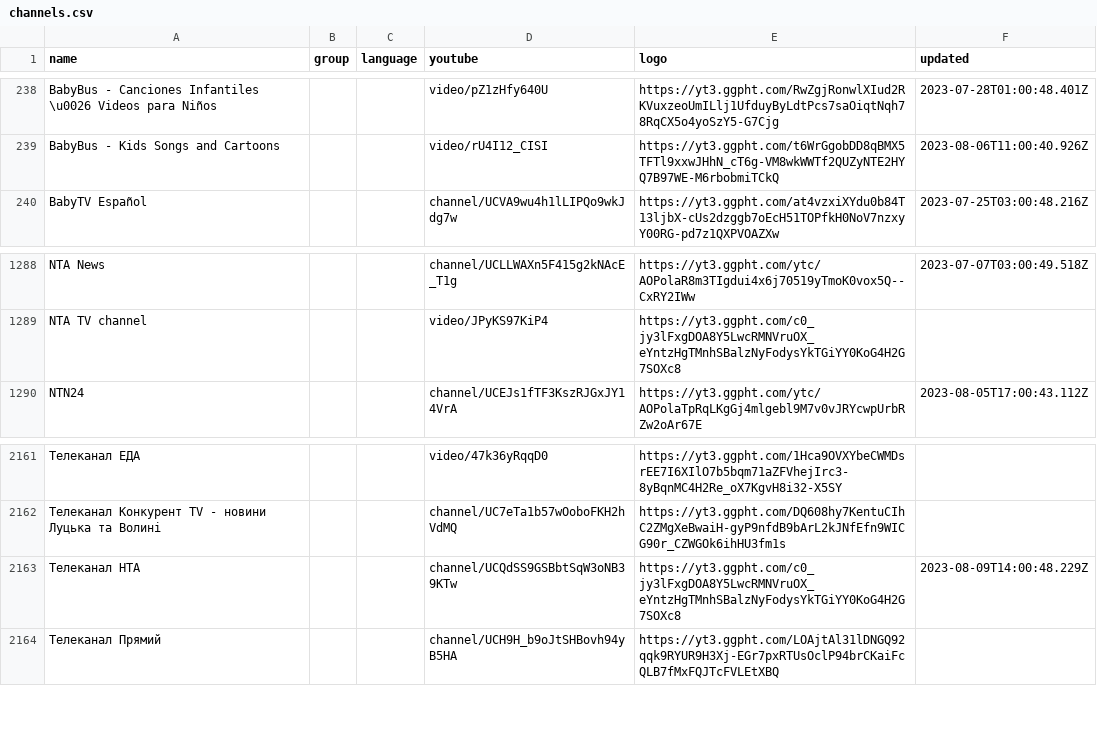
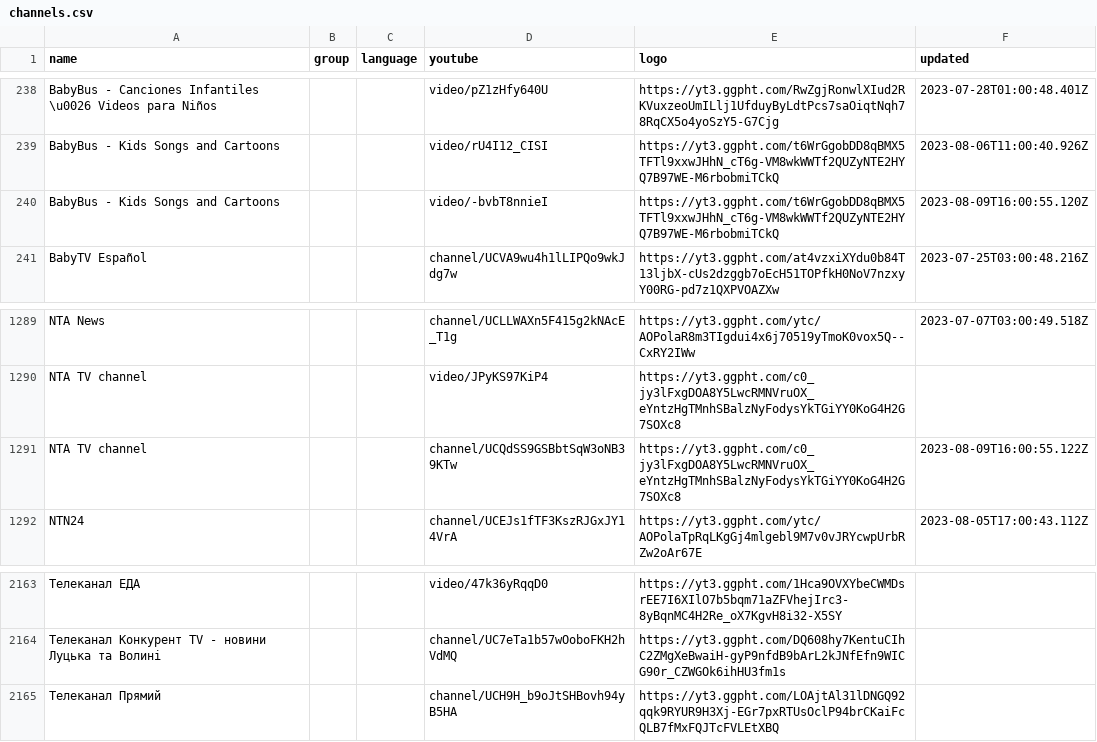
Before and after one commit to Navezjt/Navez-ST, a CSV file: channels.csv, drawn as a sheet; only a part is shown, gaps mark what is left out; removed rows and columns are numbered as before the commit, all else as after; the diff names each change by its address in the sheet, - before the commit and + after, or states it on an @@ line.

```diff
--- a/channels.csv
+++ b/channels.csv
+row 240: BabyBus - Kids Songs and Cartoons |  |  | video/-bvbT8nnieI | https://yt3.ggpht.com/t6WrGgobDD8qBMX5TFTl9xxwJHhN_cT6g-VM8wkWWTf2QUZyNTE2HYQ7B97WE-M6rbobmiTCkQ | 2023-08-09T16:00:55.120Z
+row 1291: NTA TV channel |  |  | channel/UCQdSS9GSBbtSqW3oNB39KTw | https://yt3.ggpht.com/c0_jy3lFxgDOA8Y5LwcRMNVruOX_eYntzHgTMnhSBalzNyFodysYkTGiYY0KoG4H2G7SOXc8 | 2023-08-09T16:00:55.122Z
-row 2163: Телеканал НТА |  |  | channel/UCQdSS9GSBbtSqW3oNB39KTw | https://yt3.ggpht.com/c0_jy3lFxgDOA8Y5LwcRMNVruOX_eYntzHgTMnhSBalzNyFodysYkTGiYY0KoG4H2G7SOXc8 | 2023-08-09T14:00:48.229Z
```
